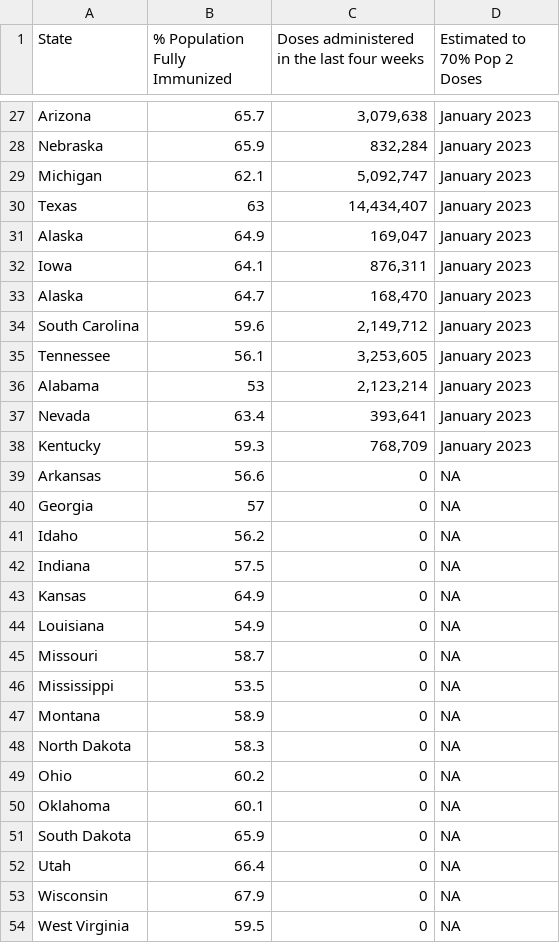
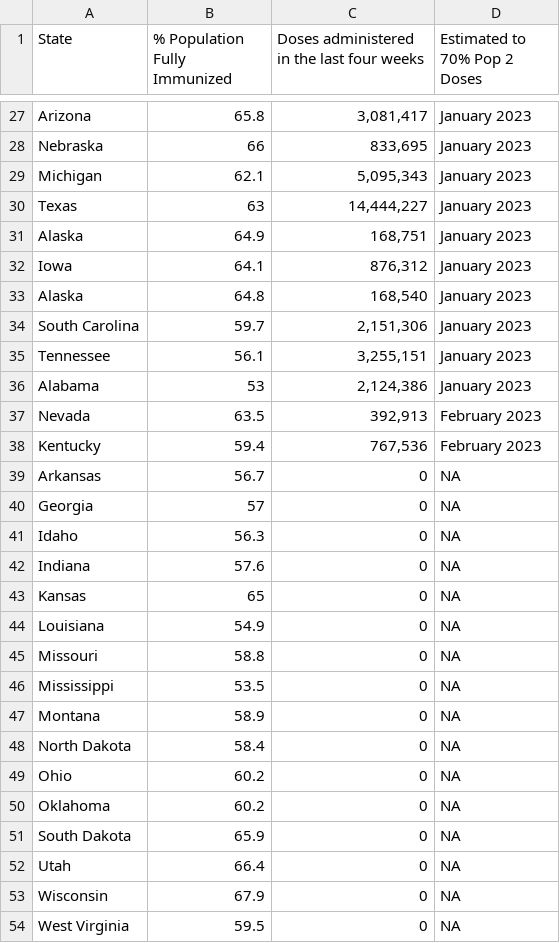
Before and after one commit to Dotdash-Data-Journalism/2021_2022_VWH_covid_vaccine_tracker, a CSV file: chartData/areWeThereYet.csv, drawn as a sheet; only a part is shown, gaps mark what is left out; the diff covers the shown part only; the diff names each change by its address in the sheet, - before the commit and + after, or states it on an @@ line.

```diff
--- a/chartData/areWeThereYet.csv
+++ b/chartData/areWeThereYet.csv
-B27 (% Population Fully Immunized): 65.7
+B27 (% Population Fully Immunized): 65.8
-C27: 3,079,638
+C27: 3,081,417
-B28 (% Population Fully Immunized): 65.9
+B28 (% Population Fully Immunized): 66
-C28: 832,284
+C28: 833,695
-C29: 5,092,747
+C29: 5,095,343
-C30: 14,434,407
+C30: 14,444,227
-C31: 169,047
+C31: 168,751
-C32: 876,311
+C32: 876,312
-B33 (% Population Fully Immunized): 64.7
+B33 (% Population Fully Immunized): 64.8
-C33: 168,470
+C33: 168,540
-B34 (% Population Fully Immunized): 59.6
+B34 (% Population Fully Immunized): 59.7
-C34: 2,149,712
+C34: 2,151,306
-C35: 3,253,605
+C35: 3,255,151
-C36: 2,123,214
+C36: 2,124,386
-B37 (% Population Fully Immunized): 63.4
+B37 (% Population Fully Immunized): 63.5
-C37: 393,641
+C37: 392,913
-D37:D38 (Estimated to 70% Pop 2 Doses): January 2023
+D37:D38 (Estimated to 70% Pop 2 Doses): February 2023
-B38 (% Population Fully Immunized): 59.3
+B38 (% Population Fully Immunized): 59.4
-C38: 768,709
+C38: 767,536
-B39 (% Population Fully Immunized): 56.6
+B39 (% Population Fully Immunized): 56.7
-B41 (% Population Fully Immunized): 56.2
+B41 (% Population Fully Immunized): 56.3
-B42 (% Population Fully Immunized): 57.5
+B42 (% Population Fully Immunized): 57.6
-B43 (% Population Fully Immunized): 64.9
+B43 (% Population Fully Immunized): 65
-B45 (% Population Fully Immunized): 58.7
+B45 (% Population Fully Immunized): 58.8
-B48 (% Population Fully Immunized): 58.3
+B48 (% Population Fully Immunized): 58.4
-B50 (% Population Fully Immunized): 60.1
+B50 (% Population Fully Immunized): 60.2
```
Also changed, not shown: 32 edited cells elsewhere in this file, chartData/boosterMap.csv, chartData/cdcFullVaxByAge.csv, 4 other files.
